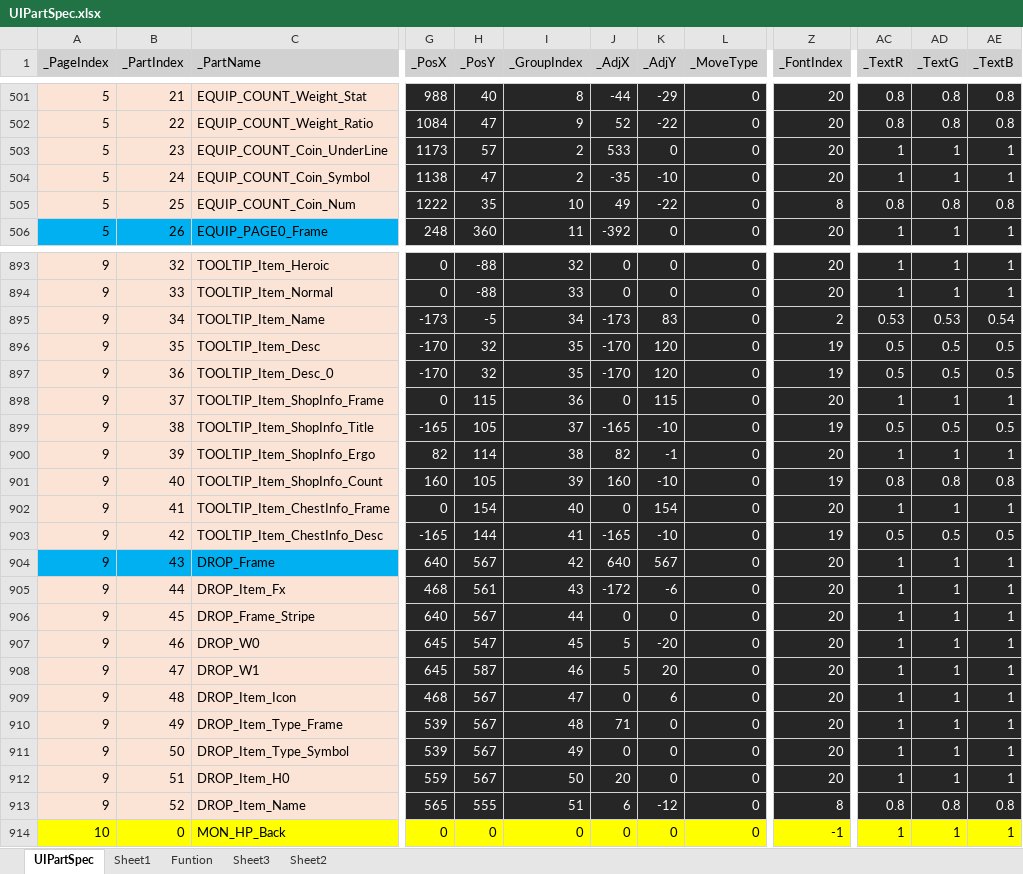
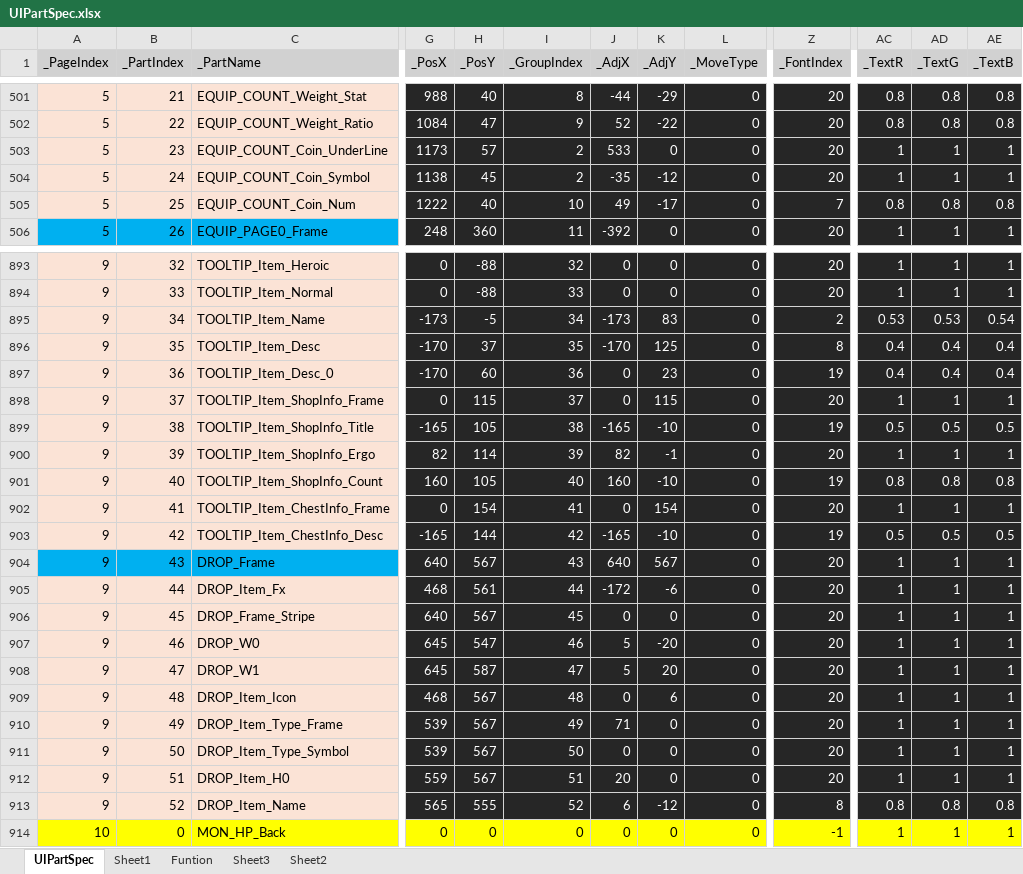
Before and after one commit to rlatjddyd92/Dx11_LiesOfP, an Excel workbook: Framework_DX11/Tools/Bin/DataFiles/UIPartSpec.xlsx, sheet UIPartSpec, drawn as a sheet; only a part is shown, gaps mark what is left out; values as stored, in another font and other column widths than the file's, no borders; the diff names each change by its address in the sheet, - before the commit and + after, or states it on an @@ line.

```diff
--- a/Framework_DX11/Tools/Bin/DataFiles/UIPartSpec.xlsx (sheet UIPartSpec)
+++ b/Framework_DX11/Tools/Bin/DataFiles/UIPartSpec.xlsx (sheet UIPartSpec)
-H504 (_PosY): 47
+H504 (_PosY): 45
-K504 (_AdjY): -10
+K504 (_AdjY): -12
-H505 (_PosY): 35
+H505 (_PosY): 40
-K505 (_AdjY): -22
+K505 (_AdjY): -17
-Z505 (_FontIndex): 8
+Z505 (_FontIndex): 7
-H896 (_PosY): 32
+H896 (_PosY): 37
-K896 (_AdjY): 120
+K896 (_AdjY): 125
-Z896 (_FontIndex): 19
+Z896 (_FontIndex): 8
-AC896:AC897 (_TextR): 0.5
+AC896:AC897 (_TextR): 0.4
-AD896:AD897 (_TextG): 0.5
+AD896:AD897 (_TextG): 0.4
-AE896:AE897 (_TextB): 0.5
+AE896:AE897 (_TextB): 0.4
-H897 (_PosY): 32
+H897 (_PosY): 60
-I897 (_GroupIndex): 35
+I897 (_GroupIndex): 36
-J897 (_AdjX): -170
+J897 (_AdjX): 0
-K897 (_AdjY): 120
+K897 (_AdjY): 23
-I898 (_GroupIndex): 36
+I898 (_GroupIndex): 37
-I899 (_GroupIndex): 37
+I899 (_GroupIndex): 38
-I900 (_GroupIndex): 38
+I900 (_GroupIndex): 39
-I901 (_GroupIndex): 39
+I901 (_GroupIndex): 40
-I902 (_GroupIndex): 40
+I902 (_GroupIndex): 41
-I903 (_GroupIndex): 41
+I903 (_GroupIndex): 42
-I904 (_GroupIndex): 42
+I904 (_GroupIndex): 43
-I905 (_GroupIndex): 43
+I905 (_GroupIndex): 44
-I906 (_GroupIndex): 44
+I906 (_GroupIndex): 45
-I907 (_GroupIndex): 45
+I907 (_GroupIndex): 46
-I908 (_GroupIndex): 46
+I908 (_GroupIndex): 47
-I909 (_GroupIndex): 47
+I909 (_GroupIndex): 48
-I910 (_GroupIndex): 48
+I910 (_GroupIndex): 49
-I911 (_GroupIndex): 49
+I911 (_GroupIndex): 50
-I912 (_GroupIndex): 50
+I912 (_GroupIndex): 51
-I913 (_GroupIndex): 51
+I913 (_GroupIndex): 52
```
Also changed, not shown: 25 other files.
